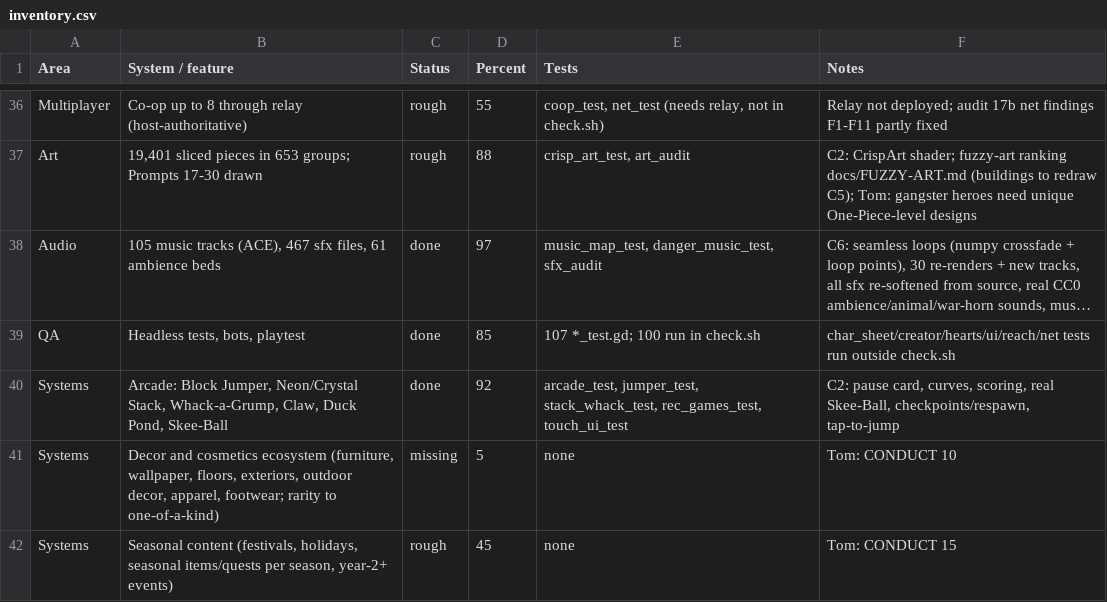
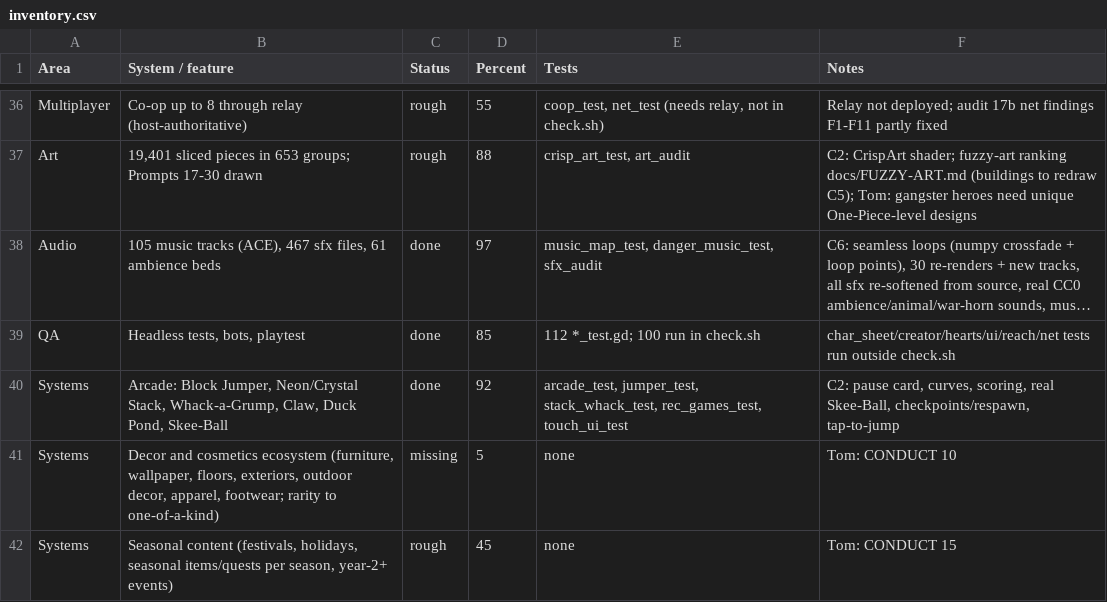
Before and after one commit to Excivious27/Dreams, a CSV file: docs/inventory.csv, drawn as a sheet; only a part is shown, gaps mark what is left out; long unchanged cells end in …; the diff names each change by its address in the sheet, - before the commit and + after, or states it on an @@ line.

```diff
--- a/docs/inventory.csv
+++ b/docs/inventory.csv
-E39 (Tests): 107 *_test.gd; 100 run in check.sh
+E39 (Tests): 112 *_test.gd; 100 run in check.sh
```
Also changed, not shown: 17 other files.
